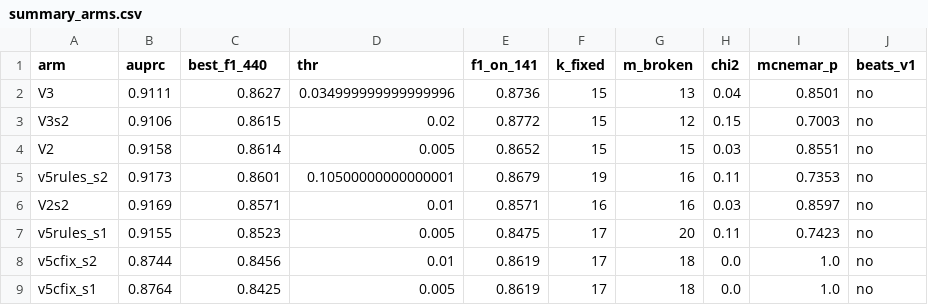
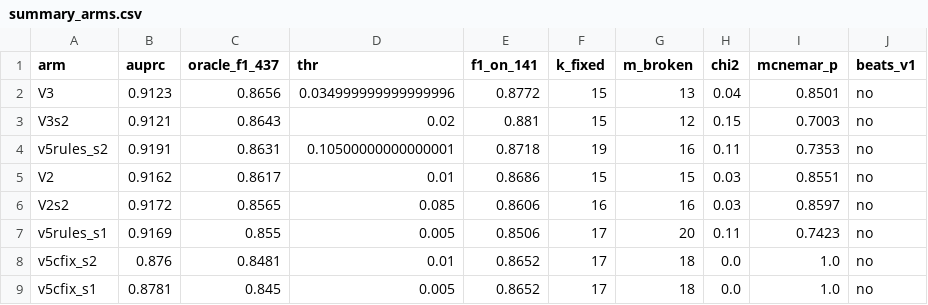
Before and after one commit to ecsltae/biotic-interaction-classifier, a CSV file: results/v4_targeted/summary_arms.csv, drawn as a sheet.

Commit message:
Paper A: BioRED on the BC8 protocol, zero-shot teacher rows, one clean-benchmark loader
BioRED arms retrained on the BioREDirect/BC8 protocol (train on BioRED train+dev, select on the
BioRED test split, report on the BioCreative VIII test set): sentence 0.738 -> pair 0.843 AUPRC,
no gain on two-concept sentences, +0.120 on the rest; entity markers add nothing. Standard
document-level entity-pair F1 (biored_ep_eval.py): 57.5 -> 67.1 at sentence scope, 67.0 for the
whole-abstract arm (convert_biored_doc.py) under the same recipe.

Zero-shot Qwen3-32B, run locally, in the three formulations (llm_baseline.py): sentence 0.789,
pair 0.943, triple 0.946 AUPRC on the 437 rows; 0.566 -> 0.813 on a BioRED sample.

One clean_benchmark()/to_clean() in src/eval/core.py, used by eight scripts that scored 440
rows. Generators for the contamination scan and the V1 decision vector, verified against the
shipped files. Model card regenerated at current gold (model_card_tables.py).
train_student.py gains --dev-data and takes its threshold from the saved epoch; the scorer
honours each checkpoint's max_len.

Paper: LLM rows and paragraph, BC8 BioRED section with published comparators, candidate-rule
details, error examples and limits moved to the appendix, teacher prompts appendix.

```diff
--- a/results/v4_targeted/summary_arms.csv
+++ b/results/v4_targeted/summary_arms.csv
@@ -1,9 +1,9 @@
-arm,auprc,best_f1_440,thr,f1_on_141,k_fixed,m_broken,chi2,mcnemar_p,beats_v1
-V3,0.9111,0.8627,0.034999999999999996,0.8736,15,13,0.04,0.8501,no
-V3s2,0.9106,0.8615,0.02,0.8772,15,12,0.15,0.7003,no
-V2,0.9158,0.8614,0.005,0.8652,15,15,0.03,0.8551,no
-v5rules_s2,0.9173,0.8601,0.10500000000000001,0.8679,19,16,0.11,0.7353,no
-V2s2,0.9169,0.8571,0.01,0.8571,16,16,0.03,0.8597,no
-v5rules_s1,0.9155,0.8523,0.005,0.8475,17,20,0.11,0.7423,no
-v5cfix_s2,0.8744,0.8456,0.01,0.8619,17,18,0.0,1.0,no
-v5cfix_s1,0.8764,0.8425,0.005,0.8619,17,18,0.0,1.0,no
+arm,auprc,oracle_f1_437,thr,f1_on_141,k_fixed,m_broken,chi2,mcnemar_p,beats_v1
+V3,0.9123,0.8656,0.034999999999999996,0.8772,15,13,0.04,0.8501,no
+V3s2,0.9121,0.8643,0.02,0.881,15,12,0.15,0.7003,no
+v5rules_s2,0.9191,0.8631,0.10500000000000001,0.8718,19,16,0.11,0.7353,no
+V2,0.9162,0.8617,0.01,0.8686,15,15,0.03,0.8551,no
+V2s2,0.9172,0.8565,0.085,0.8606,16,16,0.03,0.8597,no
+v5rules_s1,0.9169,0.855,0.005,0.8506,17,20,0.11,0.7423,no
+v5cfix_s2,0.876,0.8481,0.01,0.8652,17,18,0.0,1.0,no
+v5cfix_s1,0.8781,0.845,0.005,0.8652,17,18,0.0,1.0,no
```
Also changed, not shown: 45 other files.
